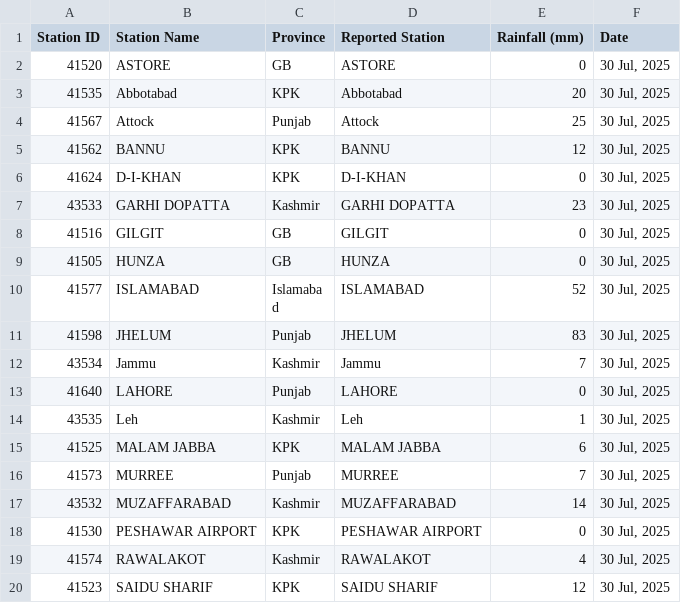
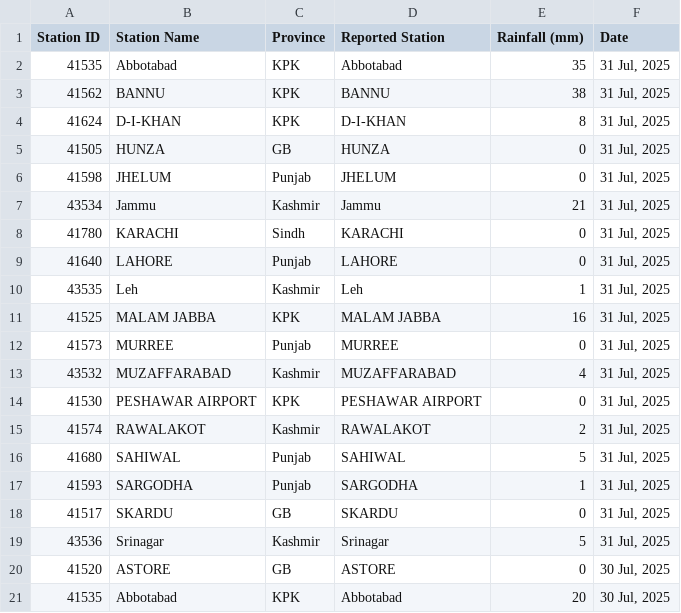
Before and after one commit to muhammadshah10/pakistan-rainfall-scraper, a CSV file: testRainfall.csv, drawn as a sheet; only a part is shown; the shorter side is filled out with more unchanged rows; the diff names each change by its address in the sheet, - before the commit and + after, or states it on an @@ line.

```diff
--- a/testRainfall.csv
+++ b/testRainfall.csv
+row 2: 41535 | Abbotabad | KPK | Abbotabad | 35 | 31 Jul, 2025
+row 3: 41562 | BANNU | KPK | BANNU | 38 | 31 Jul, 2025
+row 4: 41624 | D-I-KHAN | KPK | D-I-KHAN | 8 | 31 Jul, 2025
+row 5: 41505 | HUNZA | GB | HUNZA | 0 | 31 Jul, 2025
+row 6: 41598 | JHELUM | Punjab | JHELUM | 0 | 31 Jul, 2025
+row 7: 43534 | Jammu | Kashmir | Jammu | 21 | 31 Jul, 2025
+row 8: 41780 | KARACHI | Sindh | KARACHI | 0 | 31 Jul, 2025
+row 9: 41640 | LAHORE | Punjab | LAHORE | 0 | 31 Jul, 2025
+row 10: 43535 | Leh | Kashmir | Leh | 1 | 31 Jul, 2025
+row 11: 41525 | MALAM JABBA | KPK | MALAM JABBA | 16 | 31 Jul, 2025
+row 12: 41573 | MURREE | Punjab | MURREE | 0 | 31 Jul, 2025
+row 13: 43532 | MUZAFFARABAD | Kashmir | MUZAFFARABAD | 4 | 31 Jul, 2025
+row 14: 41530 | PESHAWAR AIRPORT | KPK | PESHAWAR AIRPORT | 0 | 31 Jul, 2025
+row 15: 41574 | RAWALAKOT | Kashmir | RAWALAKOT | 2 | 31 Jul, 2025
+row 16: 41680 | SAHIWAL | Punjab | SAHIWAL | 5 | 31 Jul, 2025
+row 17: 41593 | SARGODHA | Punjab | SARGODHA | 1 | 31 Jul, 2025
+row 18: 41517 | SKARDU | GB | SKARDU | 0 | 31 Jul, 2025
+row 19: 43536 | Srinagar | Kashmir | Srinagar | 5 | 31 Jul, 2025
```
